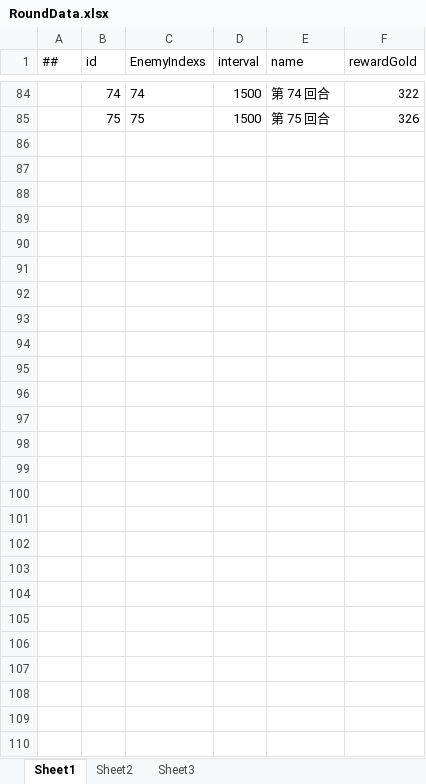
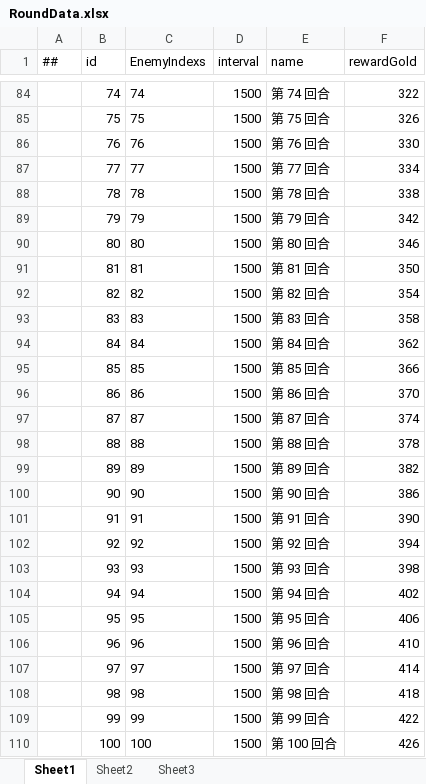
Before and after one commit to Eagle-Lai/MyTowerGame, an Excel workbook: Luban/Config/Datas/RoundData.xlsx, sheet Sheet1, drawn as a sheet; only a part is shown, gaps mark what is left out; values as stored, in another font and other column widths than the file's, no borders; the diff names each change by its address in the sheet, - before the commit and + after, or states it on an @@ line.

Commit message:
feat(tower): 攻击表现改版——普通/火力塔移除真实子弹，改为即时命中+开火序列帧；补录关卡16-20配置
- Tower/TowerFireFx.cs 新增：枪口焰(挂炮管随转)+落点爆炸(静态池)序列帧播放器
- Tower/BaseTower.cs：Fire 重写为即时命中(普通塔单体/火力塔 DetonateAt 落点范围，半径与效果仍取 TBBulletData)；保留冷却/伤害/后坐/音效/震动口径；ClearAll 清爆炸池
- Bullet/BaseBullet.cs：Slow/Dot 时长常数 private→public（塔侧共用单一权威）
- ResTable：登记 FireFx 15 张散帧(tower_normal 4 + tower_power 11)；生成器 .workbuddy/tools/gen_tower_fire_frames.py(种子固定可复现)
- Editor/FT_AutoBuildTrigger.cs：触发记录追加；热更 dll+AB v1.0.24 出包，StreamingAssets/HybridCLR 同步
- Luban 配置：关卡 16-20(LevelMap/SceneInfo/RoundData/EnemyList) 补录同步

```diff
--- a/Luban/Config/Datas/RoundData.xlsx (sheet Sheet1)
+++ b/Luban/Config/Datas/RoundData.xlsx (sheet Sheet1)
+row 86:  | 76 | 76 | 1500 | 第 76 回合 | 330
+row 87:  | 77 | 77 | 1500 | 第 77 回合 | 334
+row 88:  | 78 | 78 | 1500 | 第 78 回合 | 338
+row 89:  | 79 | 79 | 1500 | 第 79 回合 | 342
+row 90:  | 80 | 80 | 1500 | 第 80 回合 | 346
+row 91:  | 81 | 81 | 1500 | 第 81 回合 | 350
+row 92:  | 82 | 82 | 1500 | 第 82 回合 | 354
+row 93:  | 83 | 83 | 1500 | 第 83 回合 | 358
+row 94:  | 84 | 84 | 1500 | 第 84 回合 | 362
+row 95:  | 85 | 85 | 1500 | 第 85 回合 | 366
+row 96:  | 86 | 86 | 1500 | 第 86 回合 | 370
+row 97:  | 87 | 87 | 1500 | 第 87 回合 | 374
+row 98:  | 88 | 88 | 1500 | 第 88 回合 | 378
+row 99:  | 89 | 89 | 1500 | 第 89 回合 | 382
+row 100:  | 90 | 90 | 1500 | 第 90 回合 | 386
+row 101:  | 91 | 91 | 1500 | 第 91 回合 | 390
+row 102:  | 92 | 92 | 1500 | 第 92 回合 | 394
+row 103:  | 93 | 93 | 1500 | 第 93 回合 | 398
+row 104:  | 94 | 94 | 1500 | 第 94 回合 | 402
+row 105:  | 95 | 95 | 1500 | 第 95 回合 | 406
+row 106:  | 96 | 96 | 1500 | 第 96 回合 | 410
+row 107:  | 97 | 97 | 1500 | 第 97 回合 | 414
+row 108:  | 98 | 98 | 1500 | 第 98 回合 | 418
+row 109:  | 99 | 99 | 1500 | 第 99 回合 | 422
+row 110:  | 100 | 100 | 1500 | 第 100 回合 | 426
```
Also changed, not shown: Luban/Config/Datas/EnemyList.xlsx, Luban/Config/Datas/LevelMap.xlsx, 53 other files.
